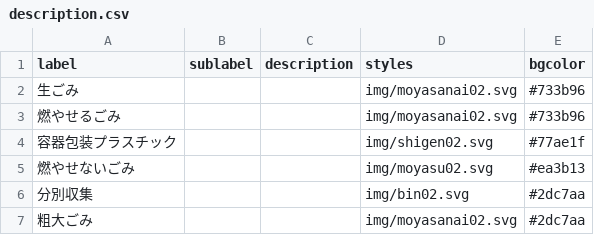
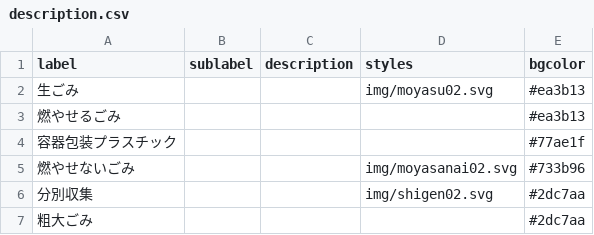
Before and after one commit to MilkRich/5374, a CSV file: data/description.csv, drawn as a sheet.

Commit message:
Update description.csv
adjust

```diff
--- a/data/description.csv
+++ b/data/description.csv
@@ -1,7 +1,7 @@
 label,sublabel,description,styles,bgcolor
-生ごみ,,,img/moyasanai02.svg,#733b96
-燃やせるごみ,,,img/moyasanai02.svg,#733b96
-容器包装プラスチック,,,img/shigen02.svg,#77ae1f
-燃やせないごみ,,,img/moyasu02.svg,#ea3b13
-分別収集,,,img/bin02.svg,#2dc7aa
-粗大ごみ,,,img/moyasanai02.svg,#2dc7aa
+生ごみ,,,img/moyasu02.svg,#ea3b13
+燃やせるごみ,,,,#ea3b13
+容器包装プラスチック,,,,#77ae1f
+燃やせないごみ,,,img/moyasanai02.svg,#733b96
+分別収集,,,img/shigen02.svg,#2dc7aa
+粗大ごみ,,,,#2dc7aa
```
